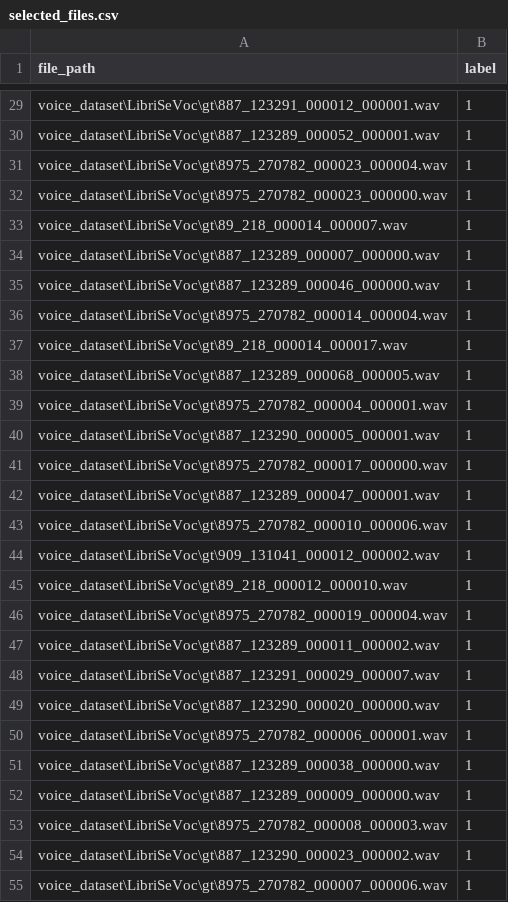
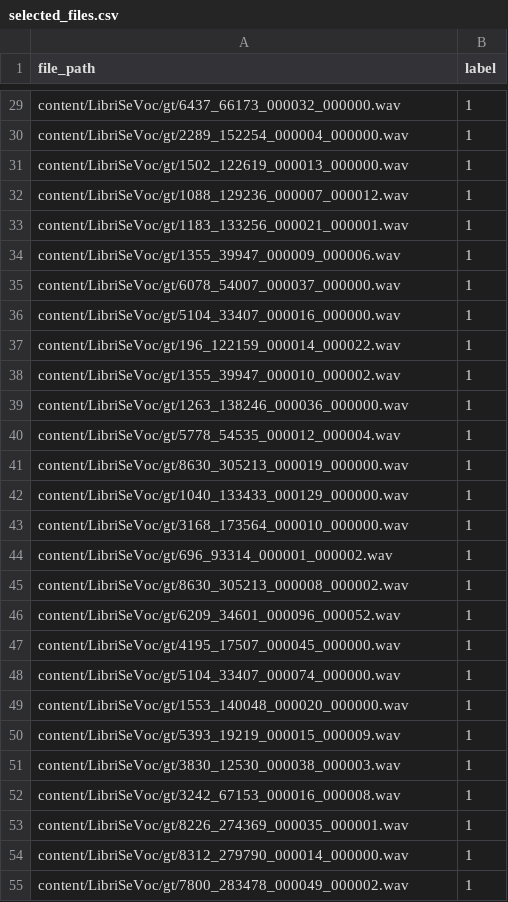
Before and after one commit to ronanhansel/deepfake-audio-detector, a CSV file: output/data/selected_files.csv, drawn as a sheet; only a part is shown, gaps mark what is left out; the diff covers the shown part only; the diff names each change by its address in the sheet, - before the commit and + after, or states it on an @@ line.

```diff
--- a/output/data/selected_files.csv
+++ b/output/data/selected_files.csv
-A29 (file_path): voice_dataset\LibriSeVoc\gt\887_123291_000012_000001.wav
+A29 (file_path): content/LibriSeVoc/gt/6437_66173_000032_000000.wav
-A30 (file_path): voice_dataset\LibriSeVoc\gt\887_123289_000052_000001.wav
+A30 (file_path): content/LibriSeVoc/gt/2289_152254_000004_000000.wav
-A31 (file_path): voice_dataset\LibriSeVoc\gt\8975_270782_000023_000004.wav
+A31 (file_path): content/LibriSeVoc/gt/1502_122619_000013_000000.wav
-A32 (file_path): voice_dataset\LibriSeVoc\gt\8975_270782_000023_000000.wav
+A32 (file_path): content/LibriSeVoc/gt/1088_129236_000007_000012.wav
-A33 (file_path): voice_dataset\LibriSeVoc\gt\89_218_000014_000007.wav
+A33 (file_path): content/LibriSeVoc/gt/1183_133256_000021_000001.wav
-A34 (file_path): voice_dataset\LibriSeVoc\gt\887_123289_000007_000000.wav
+A34 (file_path): content/LibriSeVoc/gt/1355_39947_000009_000006.wav
-A35 (file_path): voice_dataset\LibriSeVoc\gt\887_123289_000046_000000.wav
+A35 (file_path): content/LibriSeVoc/gt/6078_54007_000037_000000.wav
-A36 (file_path): voice_dataset\LibriSeVoc\gt\8975_270782_000014_000004.wav
+A36 (file_path): content/LibriSeVoc/gt/5104_33407_000016_000000.wav
-A37 (file_path): voice_dataset\LibriSeVoc\gt\89_218_000014_000017.wav
+A37 (file_path): content/LibriSeVoc/gt/196_122159_000014_000022.wav
-A38 (file_path): voice_dataset\LibriSeVoc\gt\887_123289_000068_000005.wav
+A38 (file_path): content/LibriSeVoc/gt/1355_39947_000010_000002.wav
-A39 (file_path): voice_dataset\LibriSeVoc\gt\8975_270782_000004_000001.wav
+A39 (file_path): content/LibriSeVoc/gt/1263_138246_000036_000000.wav
-A40 (file_path): voice_dataset\LibriSeVoc\gt\887_123290_000005_000001.wav
+A40 (file_path): content/LibriSeVoc/gt/5778_54535_000012_000004.wav
-A41 (file_path): voice_dataset\LibriSeVoc\gt\8975_270782_000017_000000.wav
+A41 (file_path): content/LibriSeVoc/gt/8630_305213_000019_000000.wav
-A42 (file_path): voice_dataset\LibriSeVoc\gt\887_123289_000047_000001.wav
+A42 (file_path): content/LibriSeVoc/gt/1040_133433_000129_000000.wav
-A43 (file_path): voice_dataset\LibriSeVoc\gt\8975_270782_000010_000006.wav
+A43 (file_path): content/LibriSeVoc/gt/3168_173564_000010_000000.wav
-A44 (file_path): voice_dataset\LibriSeVoc\gt\909_131041_000012_000002.wav
+A44 (file_path): content/LibriSeVoc/gt/696_93314_000001_000002.wav
-A45 (file_path): voice_dataset\LibriSeVoc\gt\89_218_000012_000010.wav
+A45 (file_path): content/LibriSeVoc/gt/8630_305213_000008_000002.wav
-A46 (file_path): voice_dataset\LibriSeVoc\gt\8975_270782_000019_000004.wav
+A46 (file_path): content/LibriSeVoc/gt/6209_34601_000096_000052.wav
-A47 (file_path): voice_dataset\LibriSeVoc\gt\887_123289_000011_000002.wav
+A47 (file_path): content/LibriSeVoc/gt/4195_17507_000045_000000.wav
-A48 (file_path): voice_dataset\LibriSeVoc\gt\887_123291_000029_000007.wav
+A48 (file_path): content/LibriSeVoc/gt/5104_33407_000074_000000.wav
-A49 (file_path): voice_dataset\LibriSeVoc\gt\887_123290_000020_000000.wav
+A49 (file_path): content/LibriSeVoc/gt/1553_140048_000020_000000.wav
-A50 (file_path): voice_dataset\LibriSeVoc\gt\8975_270782_000006_000001.wav
+A50 (file_path): content/LibriSeVoc/gt/5393_19219_000015_000009.wav
-A51 (file_path): voice_dataset\LibriSeVoc\gt\887_123289_000038_000000.wav
+A51 (file_path): content/LibriSeVoc/gt/3830_12530_000038_000003.wav
-A52 (file_path): voice_dataset\LibriSeVoc\gt\887_123289_000009_000000.wav
+A52 (file_path): content/LibriSeVoc/gt/3242_67153_000016_000008.wav
-A53 (file_path): voice_dataset\LibriSeVoc\gt\8975_270782_000008_000003.wav
+A53 (file_path): content/LibriSeVoc/gt/8226_274369_000035_000001.wav
-A54 (file_path): voice_dataset\LibriSeVoc\gt\887_123290_000023_000002.wav
+A54 (file_path): content/LibriSeVoc/gt/8312_279790_000014_000000.wav
-A55 (file_path): voice_dataset\LibriSeVoc\gt\8975_270782_000007_000006.wav
+A55 (file_path): content/LibriSeVoc/gt/7800_283478_000049_000002.wav
```
Also changed, not shown: 173 edited cells elsewhere in this file, 3 other files.
